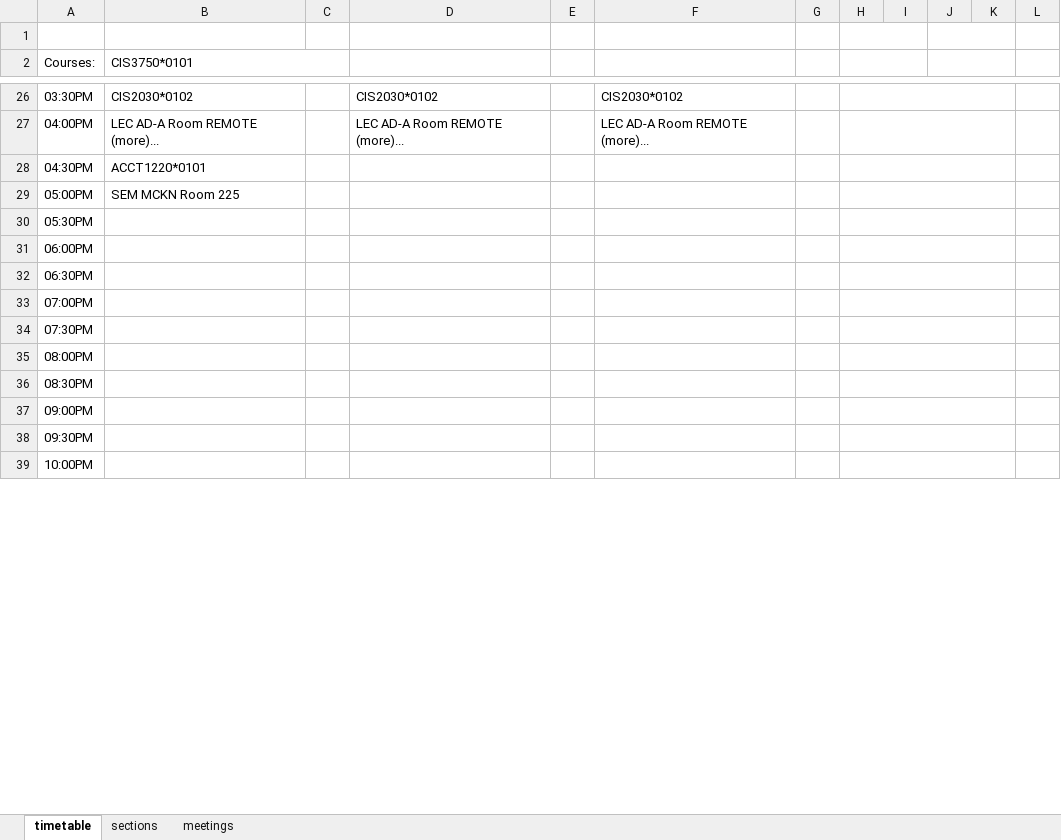
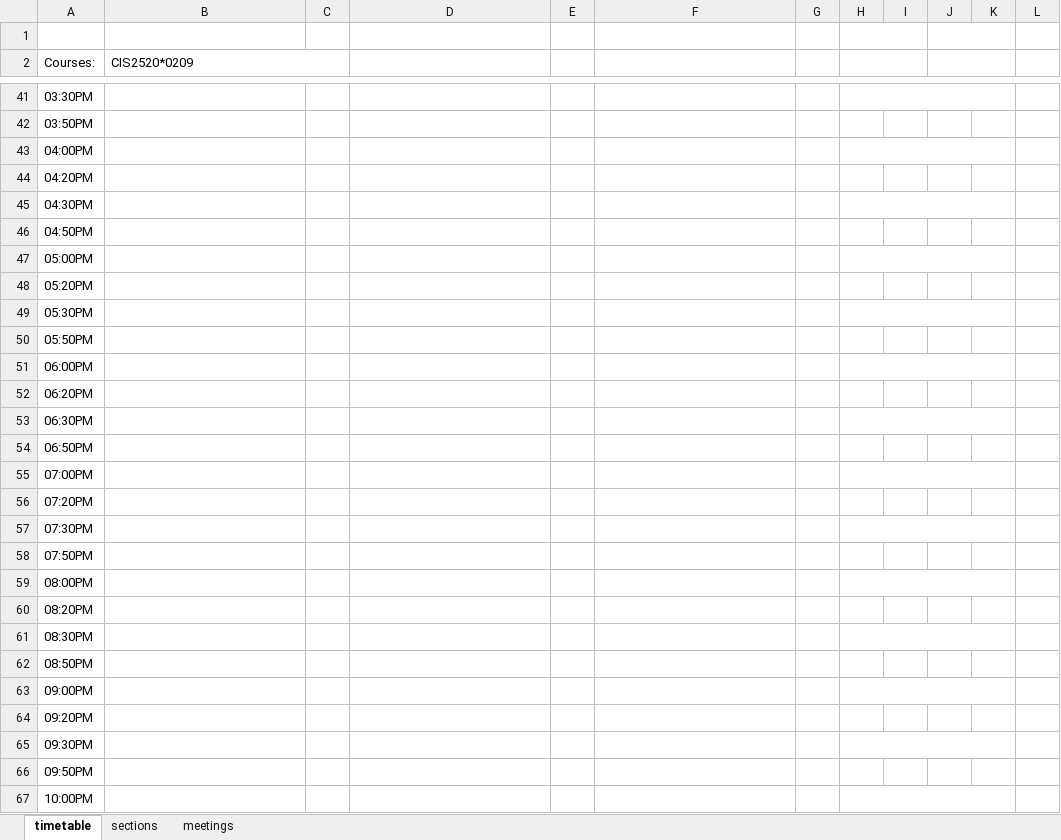
Before and after one commit to AJH914/cis3760, an Excel workbook: csv/scheduler.xlsm, sheet timetable, drawn as a sheet; only a part is shown, gaps mark what is left out; values as stored, in another font and other column widths than the file's, no cell formats; charts and pictures not drawn; addresses are those after the commit; the diff covers the shown part only; the diff names each change by its address in the sheet, - before the commit and + after, or states it on an @@ line.

```diff
--- a/csv/scheduler.xlsm (sheet timetable)
+++ b/csv/scheduler.xlsm (sheet timetable)
-B2: CIS3750*0101
+B2: CIS2520*0209
-B41 (CIS2520*0209): CIS2030*0102
+B41 (CIS2520*0209): (empty)
-D41: CIS2030*0102
+D41: (empty)
-F41: CIS2030*0102
+F41: (empty)
+row 42: 03:50PM
-B43 (CIS2520*0209): LEC AD-A Room REMOTE (more)...
+B43 (CIS2520*0209): (empty)
-D43: LEC AD-A Room REMOTE (more)...
+D43: (empty)
-F43: LEC AD-A Room REMOTE (more)...
+F43: (empty)
+row 44: 04:20PM
-B45 (CIS2520*0209): ACCT1220*0101
+B45 (CIS2520*0209): (empty)
+row 46: 04:50PM
-B47 (CIS2520*0209): SEM MCKN Room 225
+B47 (CIS2520*0209): (empty)
+row 48: 05:20PM
+row 50: 05:50PM
+row 52: 06:20PM
+row 54: 06:50PM
+row 56: 07:20PM
+row 58: 07:50PM
+row 60: 08:20PM
+row 62: 08:50PM
+row 64: 09:20PM
+row 66: 09:50PM
```
Also changed, not shown: 17 added rows and 21 edited cells elsewhere in this sheet, cell formats, charts or pictures.
